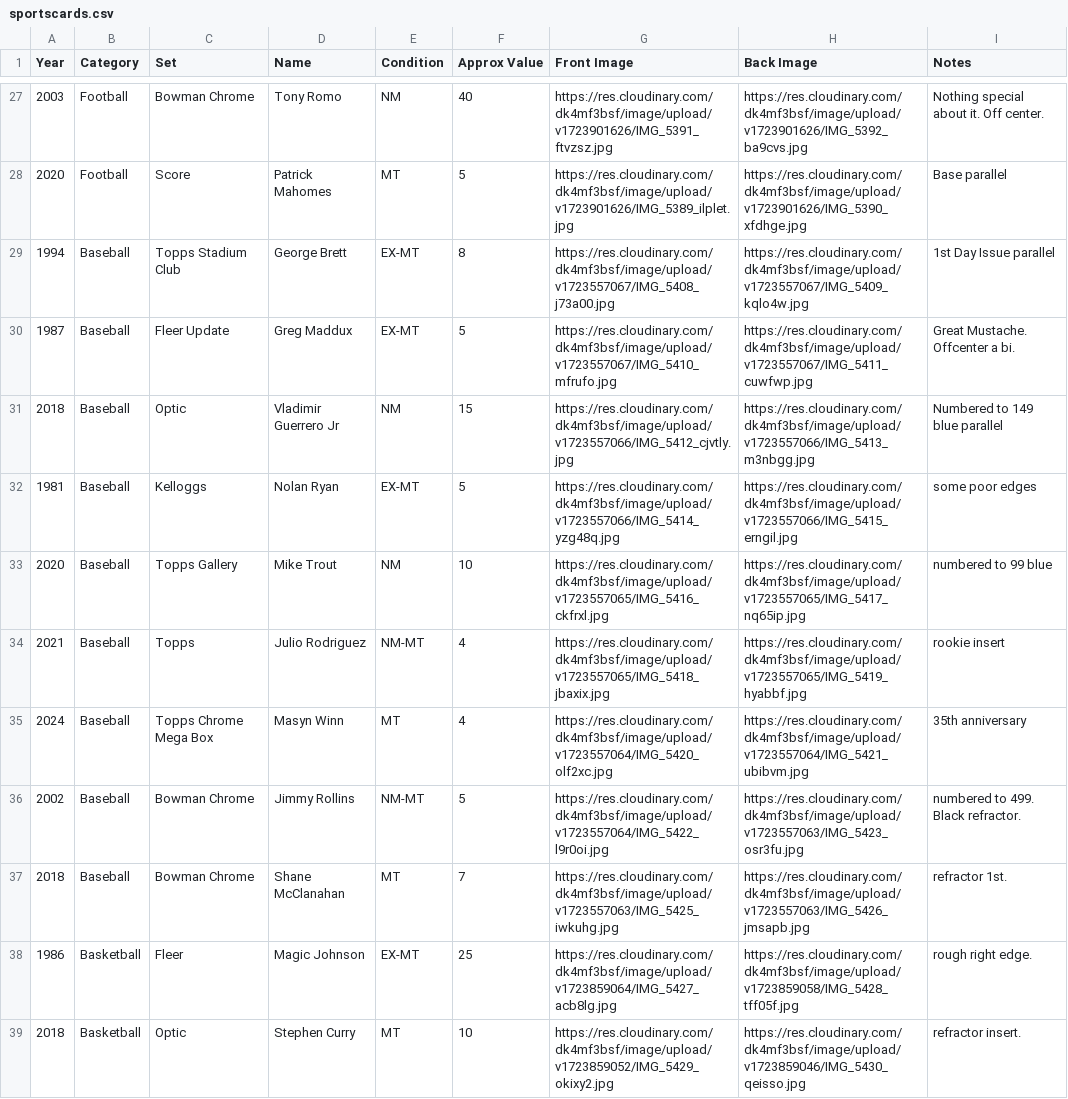
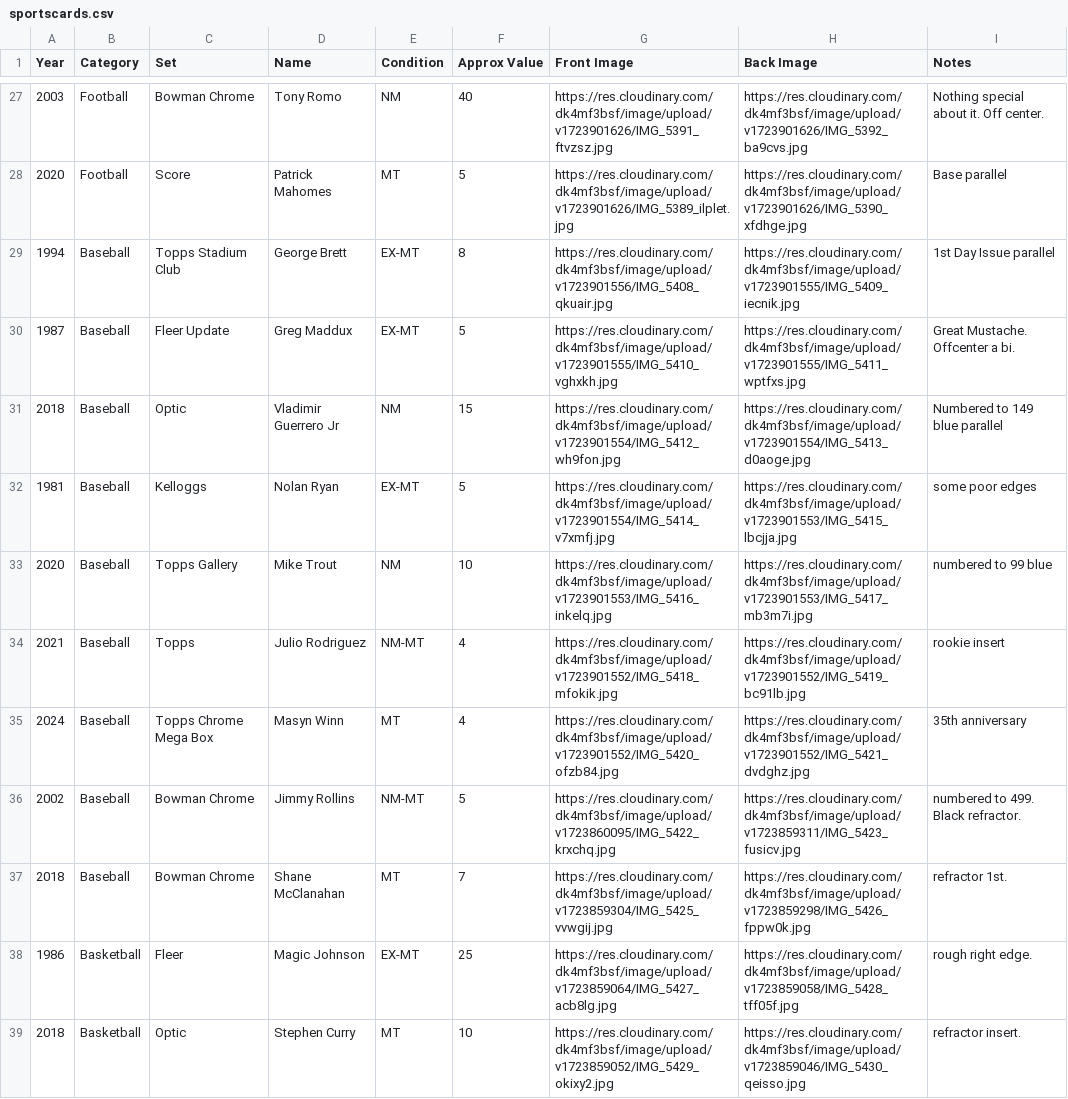
Before and after one commit to stevew83/cardgallery, a CSV file: sportscards.csv, drawn as a sheet; only a part is shown, gaps mark what is left out.

Commit message:
Fixed broken baseball images

```diff
--- a/sportscards.csv
+++ b/sportscards.csv
@@ -28,11 +28,11 @@ Year,Category,Set,Name,Condition,Approx Value,Front Image,Back Image,Notes
 2020,Football,Score,Patrick Mahomes,MT,5,"https://res.cloudinary.com/dk4mf3bsf/image/upload/v1723901626/IMG_5389_ilplet.jpg","https://res.cloudinary.com/dk4mf3bsf/image/upload/v1723901626/IMG_5390_xfdhge.jpg",Base parallel
-1994,Baseball,Topps Stadium Club,George Brett,EX-MT,8,"https://res.cloudinary.com/dk4mf3bsf/image/upload/v1723557067/IMG_5408_j73a00.jpg","https://res.cloudinary.com/dk4mf3bsf/image/upload/v1723557067/IMG_5409_kqlo4w.jpg",1st Day Issue parallel
-1987,Baseball,Fleer Update,Greg Maddux,EX-MT,5,"https://res.cloudinary.com/dk4mf3bsf/image/upload/v1723557067/IMG_5410_mfrufo.jpg","https://res.cloudinary.com/dk4mf3bsf/image/upload/v1723557067/IMG_5411_cuwfwp.jpg",Great Mustache. Offcenter a bi.
-2018,Baseball,Optic,Vladimir Guerrero Jr,NM,15,"https://res.cloudinary.com/dk4mf3bsf/image/upload/v1723557066/IMG_5412_cjvtly.jpg","https://res.cloudinary.com/dk4mf3bsf/image/upload/v1723557066/IMG_5413_m3nbgg.jpg",Numbered to 149 blue parallel
-1981,Baseball,Kelloggs,Nolan Ryan,EX-MT,5,"https://res.cloudinary.com/dk4mf3bsf/image/upload/v1723557066/IMG_5414_yzg48q.jpg","https://res.cloudinary.com/dk4mf3bsf/image/upload/v1723557066/IMG_5415_erngil.jpg",some poor edges
-2020,Baseball,Topps Gallery,Mike Trout,NM,10,"https://res.cloudinary.com/dk4mf3bsf/image/upload/v1723557065/IMG_5416_ckfrxl.jpg","https://res.cloudinary.com/dk4mf3bsf/image/upload/v1723557065/IMG_5417_nq65ip.jpg",numbered to 99 blue
-2021,Baseball,Topps,Julio Rodriguez,NM-MT,4,"https://res.cloudinary.com/dk4mf3bsf/image/upload/v1723557065/IMG_5418_jbaxix.jpg","https://res.cloudinary.com/dk4mf3bsf/image/upload/v1723557065/IMG_5419_hyabbf.jpg",rookie insert
-2024,Baseball,Topps Chrome Mega Box,Masyn Winn,MT,4,"https://res.cloudinary.com/dk4mf3bsf/image/upload/v1723557064/IMG_5420_olf2xc.jpg","https://res.cloudinary.com/dk4mf3bsf/image/upload/v1723557064/IMG_5421_ubibvm.jpg",35th anniversary
-2002,Baseball,Bowman Chrome,Jimmy Rollins,NM-MT,5,"https://res.cloudinary.com/dk4mf3bsf/image/upload/v1723557064/IMG_5422_l9r0oi.jpg","https://res.cloudinary.com/dk4mf3bsf/image/upload/v1723557063/IMG_5423_osr3fu.jpg",numbered to 499. Black refractor.
-2018,Baseball,Bowman Chrome,Shane McClanahan,MT,7,"https://res.cloudinary.com/dk4mf3bsf/image/upload/v1723557063/IMG_5425_iwkuhg.jpg","https://res.cloudinary.com/dk4mf3bsf/image/upload/v1723557063/IMG_5426_jmsapb.jpg",refractor 1st.
+1994,Baseball,Topps Stadium Club,George Brett,EX-MT,8,"https://res.cloudinary.com/dk4mf3bsf/image/upload/v1723901556/IMG_5408_qkuair.jpg","https://res.cloudinary.com/dk4mf3bsf/image/upload/v1723901555/IMG_5409_iecnik.jpg",1st Day Issue parallel
+1987,Baseball,Fleer Update,Greg Maddux,EX-MT,5,"https://res.cloudinary.com/dk4mf3bsf/image/upload/v1723901555/IMG_5410_vghxkh.jpg","https://res.cloudinary.com/dk4mf3bsf/image/upload/v1723901555/IMG_5411_wptfxs.jpg",Great Mustache. Offcenter a bi.
+2018,Baseball,Optic,Vladimir Guerrero Jr,NM,15,"https://res.cloudinary.com/dk4mf3bsf/image/upload/v1723901554/IMG_5412_wh9fon.jpg","https://res.cloudinary.com/dk4mf3bsf/image/upload/v1723901554/IMG_5413_d0aoge.jpg",Numbered to 149 blue parallel
+1981,Baseball,Kelloggs,Nolan Ryan,EX-MT,5,"https://res.cloudinary.com/dk4mf3bsf/image/upload/v1723901554/IMG_5414_v7xmfj.jpg","https://res.cloudinary.com/dk4mf3bsf/image/upload/v1723901553/IMG_5415_lbcjja.jpg",some poor edges
+2020,Baseball,Topps Gallery,Mike Trout,NM,10,"https://res.cloudinary.com/dk4mf3bsf/image/upload/v1723901553/IMG_5416_inkelq.jpg","https://res.cloudinary.com/dk4mf3bsf/image/upload/v1723901553/IMG_5417_mb3m7i.jpg",numbered to 99 blue
+2021,Baseball,Topps,Julio Rodriguez,NM-MT,4,"https://res.cloudinary.com/dk4mf3bsf/image/upload/v1723901552/IMG_5418_mfokik.jpg","https://res.cloudinary.com/dk4mf3bsf/image/upload/v1723901552/IMG_5419_bc91lb.jpg",rookie insert
+2024,Baseball,Topps Chrome Mega Box,Masyn Winn,MT,4,"https://res.cloudinary.com/dk4mf3bsf/image/upload/v1723901552/IMG_5420_ofzb84.jpg","https://res.cloudinary.com/dk4mf3bsf/image/upload/v1723901552/IMG_5421_dvdghz.jpg",35th anniversary
+2002,Baseball,Bowman Chrome,Jimmy Rollins,NM-MT,5,"https://res.cloudinary.com/dk4mf3bsf/image/upload/v1723860095/IMG_5422_krxchq.jpg","https://res.cloudinary.com/dk4mf3bsf/image/upload/v1723859311/IMG_5423_fusicv.jpg",numbered to 499. Black refractor.
+2018,Baseball,Bowman Chrome,Shane McClanahan,MT,7,"https://res.cloudinary.com/dk4mf3bsf/image/upload/v1723859304/IMG_5425_vvwgij.jpg","https://res.cloudinary.com/dk4mf3bsf/image/upload/v1723859298/IMG_5426_fppw0k.jpg",refractor 1st.
 1986,Basketball,Fleer,Magic Johnson,EX-MT,25,"https://res.cloudinary.com/dk4mf3bsf/image/upload/v1723859064/IMG_5427_acb8lg.jpg","https://res.cloudinary.com/dk4mf3bsf/image/upload/v1723859058/IMG_5428_tff05f.jpg",rough right edge.
```
